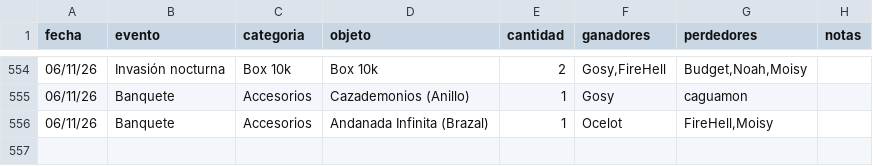
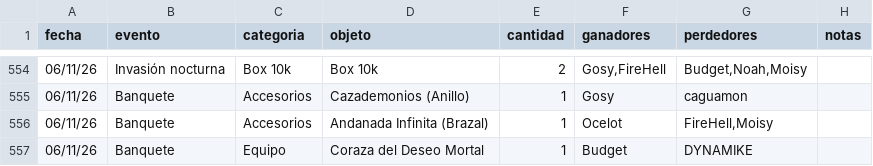
Before and after one commit to apostholz/Bot-Subastas-Prueba-, a CSV file: historial.csv, drawn as a sheet; only a part is shown, gaps mark what is left out; the diff names each change by its address in the sheet, - before the commit and + after, or states it on an @@ line.

Commit message:
Sync historial.csv desde bot (2026-11-07 01:17)

```diff
--- a/historial.csv
+++ b/historial.csv
+row 557: 06/11/26 | Banquete | Equipo | Coraza del Deseo Mortal | 1 | Budget | DYNAMIKE
```
